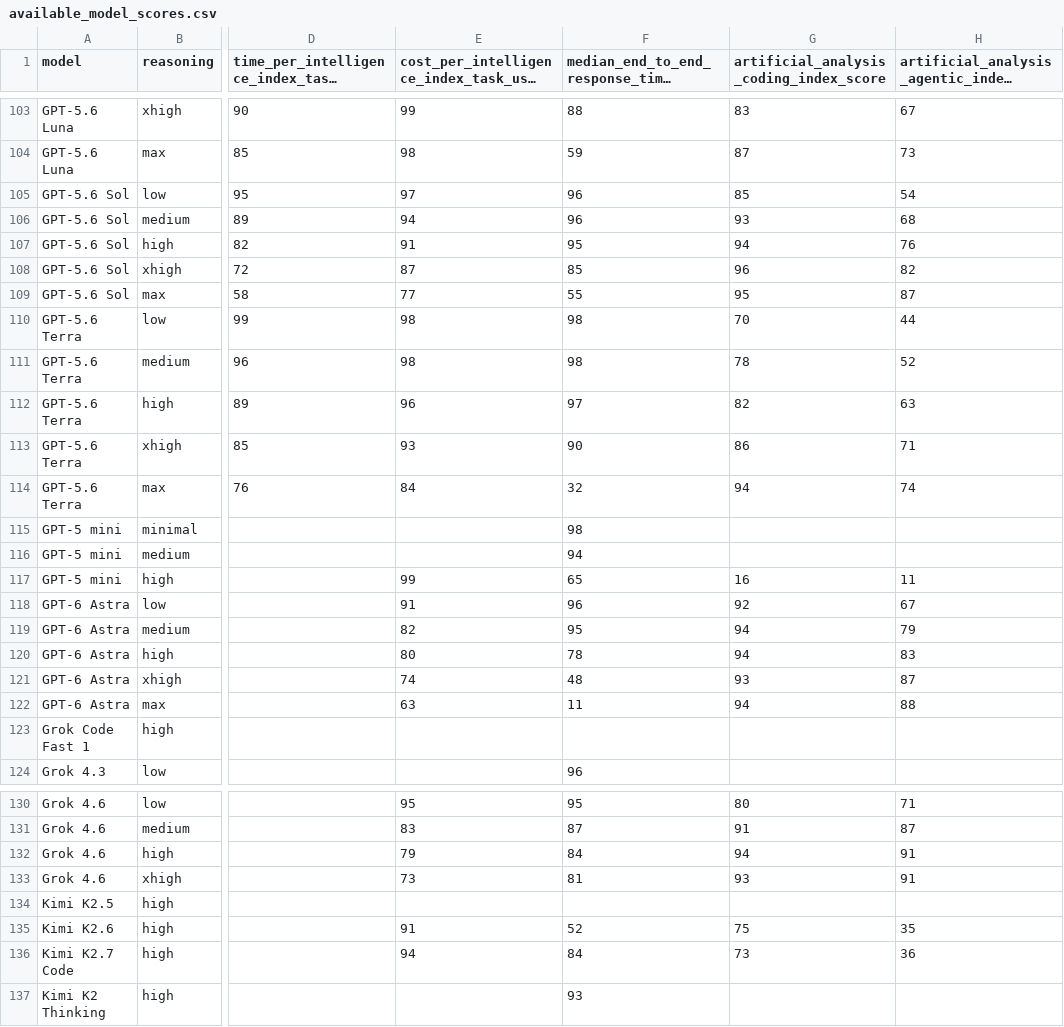
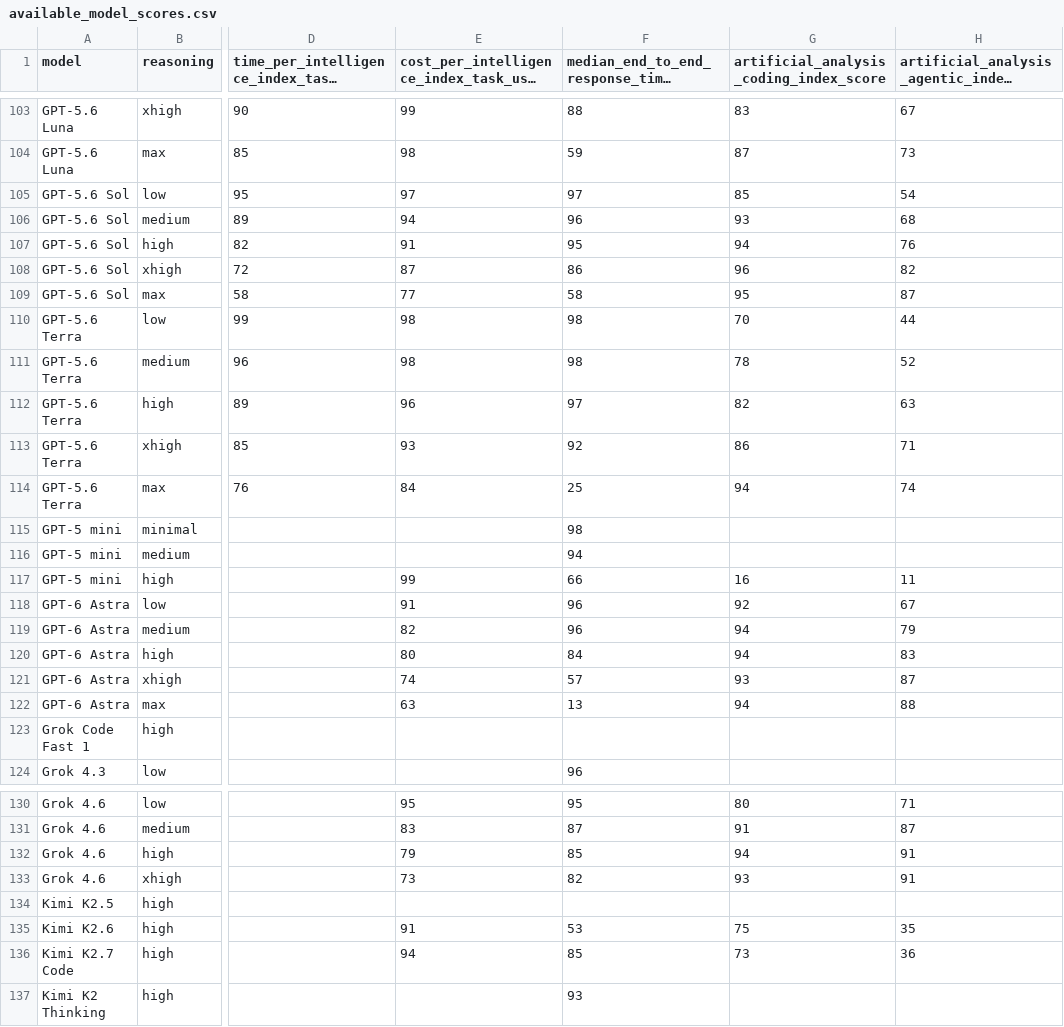
Before and after one commit to WD-Mitchell/which-model, a CSV file: data/available_model_scores.csv, drawn as a sheet; only a part is shown, gaps mark what is left out; long unchanged cells end in …; the diff covers the shown part only; the diff names each change by its address in the sheet, - before the commit and + after, or states it on an @@ line.

```diff
--- a/data/available_model_scores.csv
+++ b/data/available_model_scores.csv
-F105: 96
+F105: 97
-F108: 85
+F108: 86
-F109: 55
+F109: 58
-F113: 90
+F113: 92
-F114: 32
+F114: 25
-F117: 65
+F117: 66
-F119: 95
+F119: 96
-F120: 78
+F120: 84
-F121: 48
+F121: 57
-F122: 11
+F122: 13
-F132: 84
+F132: 85
-F133: 81
+F133: 82
-F135: 52
+F135: 53
-F136: 84
+F136: 85
```
Also changed, not shown: 4 moved rows and 38 edited cells elsewhere in this file, data/available_model_raw_values.csv.
